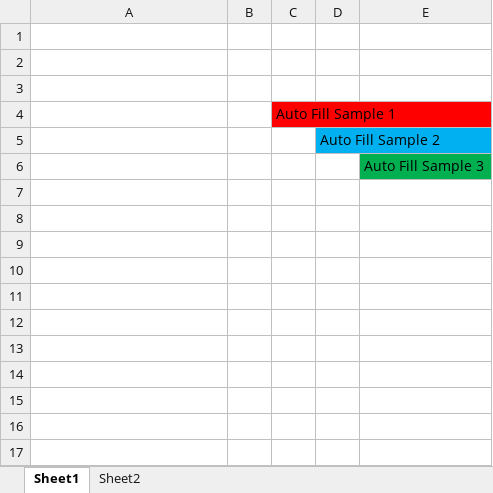
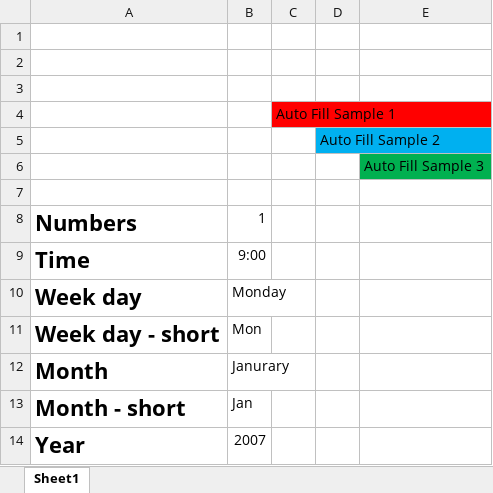
Before and after one commit to zkoss/zssessentials, an Excel workbook: src/main/webapp/WEB-INF/books/autoFill.xlsx, sheet Sheet1, drawn as a sheet; values as stored, in another font and other column widths than the file's, no borders; the diff names each change by its address in the sheet, - before the commit and + after, or states it on an @@ line.

Commit message:
add more cases for AutoFill according to org.zkoss.zss.range.impl.autofill.

```diff
--- a/src/main/webapp/WEB-INF/books/autoFill.xlsx (sheet Sheet1)
+++ b/src/main/webapp/WEB-INF/books/autoFill.xlsx (sheet Sheet1)
-sheet tab: Sheet2
+row 7: (empty)
+row 8: Numbers | 1
+row 9: Time | 9:00
+row 10: Week day | Monday
+row 11: Week day - short | Mon
+row 12: Month | Janurary
+row 13: Month - short | Jan
+row 14: Year | 2007
```
